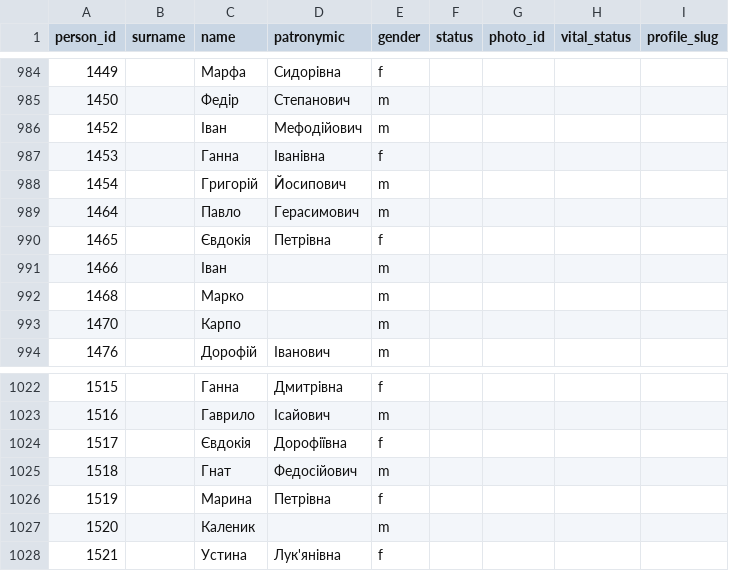
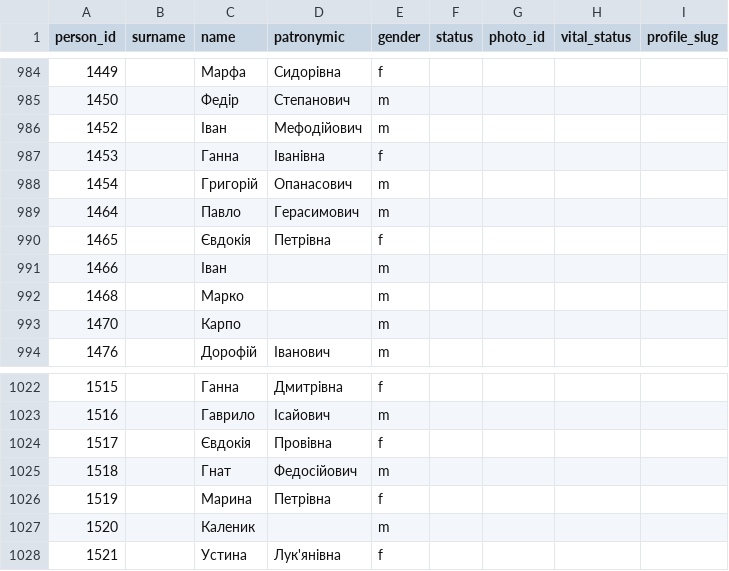
Before and after one commit to John7794/geneo, a CSV file: data/db/uk/basic.csv, drawn as a sheet; only a part is shown, gaps mark what is left out.

Commit message:
fix: update member patronymics in basic.csv
Corrected patronymics for IDs 1454 and 1517 and updated database metadata.

```diff
--- a/data/db/uk/basic.csv
+++ b/data/db/uk/basic.csv
@@ -987,3 +987,3 @@ person_id,surname,name,patronymic,gender,status,photo_id,vital_status,profile_sl
 1453,,Ганна,Іванівна,f,,,,
-1454,,Григорій,Йосипович,m,,,,
+1454,,Григорій,Опанасович,m,,,,
 1464,,Павло,Герасимович,m,,,,
@@ -1023,3 +1023,3 @@ person_id,surname,name,patronymic,gender,status,photo_id,vital_status,profile_sl
 1516,,Гаврило,Ісайович,m,,,,
-1517,,Євдокія,Дорофіївна,f,,,,
+1517,,Євдокія,Провівна,f,,,,
 1518,,Гнат,Федосійович,m,,,,
```
Also changed, not shown: 1 other file.
